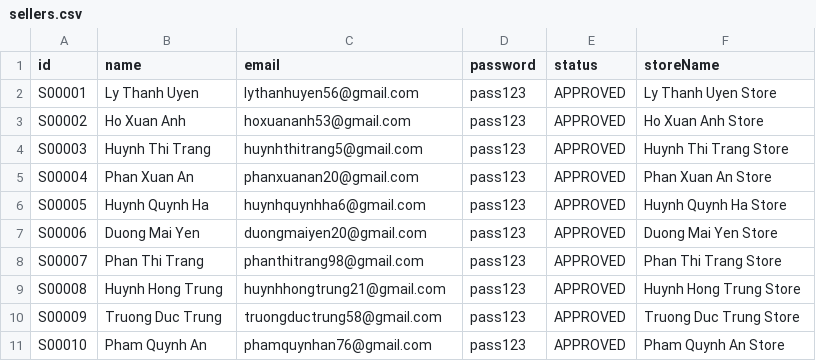
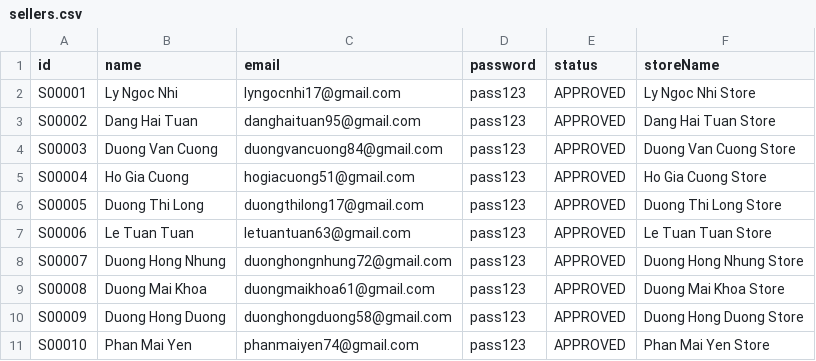
Before and after one commit to Zahiitg/LAb211-Group3, a CSV file: data/sellers.csv, drawn as a sheet; only a part is shown; the diff covers the shown part only.

```diff
--- a/data/sellers.csv
+++ b/data/sellers.csv
@@ -1,11 +1,11 @@
 id,name,email,password,status,storeName
-S00001,Ly Thanh Uyen,lythanhuyen56@gmail.com,pass123,APPROVED,Ly Thanh Uyen Store
-S00002,Ho Xuan Anh,hoxuananh53@gmail.com,pass123,APPROVED,Ho Xuan Anh Store
-S00003,Huynh Thi Trang,huynhthitrang5@gmail.com,pass123,APPROVED,Huynh Thi Trang Store
-S00004,Phan Xuan An,phanxuanan20@gmail.com,pass123,APPROVED,Phan Xuan An Store
-S00005,Huynh Quynh Ha,huynhquynhha6@gmail.com,pass123,APPROVED,Huynh Quynh Ha Store
-S00006,Duong Mai Yen,duongmaiyen20@gmail.com,pass123,APPROVED,Duong Mai Yen Store
-S00007,Phan Thi Trang,phanthitrang98@gmail.com,pass123,APPROVED,Phan Thi Trang Store
-S00008,Huynh Hong Trung,huynhhongtrung21@gmail.com,pass123,APPROVED,Huynh Hong Trung Store
-S00009,Truong Duc Trung,truongductrung58@gmail.com,pass123,APPROVED,Truong Duc Trung Store
-S00010,Pham Quynh An,phamquynhan76@gmail.com,pass123,APPROVED,Pham Quynh An Store
+S00001,Ly Ngoc Nhi,lyngocnhi17@gmail.com,pass123,APPROVED,Ly Ngoc Nhi Store
+S00002,Dang Hai Tuan,danghaituan95@gmail.com,pass123,APPROVED,Dang Hai Tuan Store
+S00003,Duong Van Cuong,duongvancuong84@gmail.com,pass123,APPROVED,Duong Van Cuong Store
+S00004,Ho Gia Cuong,hogiacuong51@gmail.com,pass123,APPROVED,Ho Gia Cuong Store
+S00005,Duong Thi Long,duongthilong17@gmail.com,pass123,APPROVED,Duong Thi Long Store
+S00006,Le Tuan Tuan,letuantuan63@gmail.com,pass123,APPROVED,Le Tuan Tuan Store
+S00007,Duong Hong Nhung,duonghongnhung72@gmail.com,pass123,APPROVED,Duong Hong Nhung Store
+S00008,Duong Mai Khoa,duongmaikhoa61@gmail.com,pass123,APPROVED,Duong Mai Khoa Store
+S00009,Duong Hong Duong,duonghongduong58@gmail.com,pass123,APPROVED,Duong Hong Duong Store
+S00010,Phan Mai Yen,phanmaiyen74@gmail.com,pass123,APPROVED,Phan Mai Yen Store
```
Also changed, not shown: 118 edited cells elsewhere in this file, data/customers.csv, data/order_details.csv, 14 other files.
